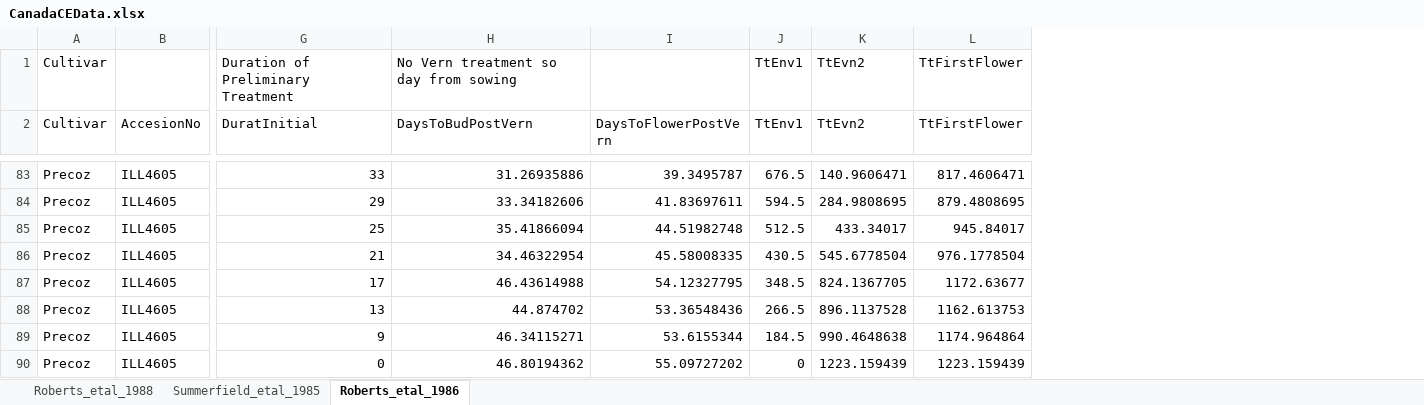
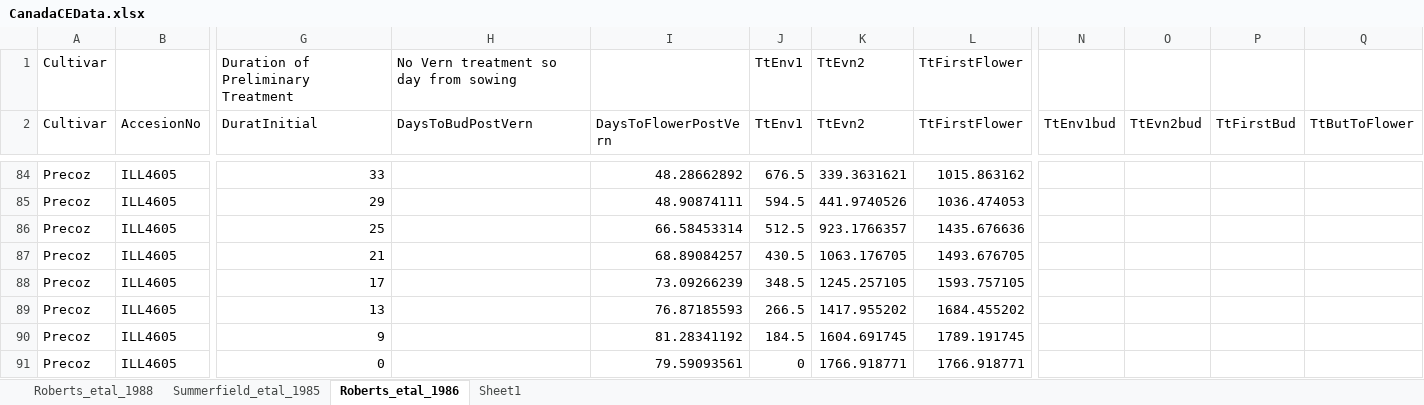
Before and after one commit to PlantandFoodResearch/ApsimX, an Excel workbook: Prototypes/Lentil/CanadaCEData.xlsx, sheet Roberts_etal_1986, drawn as a sheet; only a part is shown, gaps mark what is left out; values as stored, in another font and other column widths than the file's, no borders; addresses are those after the commit; the diff covers the shown part only; the diff names each change by its address in the sheet, - before the commit and + after, or states it on an @@ line.

```diff
--- a/Prototypes/Lentil/CanadaCEData.xlsx (sheet Roberts_etal_1986)
+++ b/Prototypes/Lentil/CanadaCEData.xlsx (sheet Roberts_etal_1986)
+sheet tab: Sheet1
+column N (TtEnv1bud), empty
+column O (TtEvn2bud), empty
+column P (TtFirstBud), empty
+column Q (TtButToFlower), empty
-H84 (DaysToBudPostVern): 31.26935886
+H84 (DaysToBudPostVern): (empty)
-I84 (DaysToFlowerPostVern): 39.3495787
+I84 (DaysToFlowerPostVern): 48.28662892
-K84 (TtEvn2): 140.9606471
+K84 (TtEvn2): 339.3631621
-L84 (TtFirstFlower): 817.4606471
+L84 (TtFirstFlower): 1015.863162
-H85 (DaysToBudPostVern): 33.34182606
+H85 (DaysToBudPostVern): (empty)
-I85 (DaysToFlowerPostVern): 41.83697611
+I85 (DaysToFlowerPostVern): 48.90874111
-K85 (TtEvn2): 284.9808695
+K85 (TtEvn2): 441.9740526
-L85 (TtFirstFlower): 879.4808695
+L85 (TtFirstFlower): 1036.474053
-H86 (DaysToBudPostVern): 35.41866094
+H86 (DaysToBudPostVern): (empty)
-I86 (DaysToFlowerPostVern): 44.51982748
+I86 (DaysToFlowerPostVern): 66.58453314
-K86 (TtEvn2): 433.34017
+K86 (TtEvn2): 923.1766357
-L86 (TtFirstFlower): 945.84017
+L86 (TtFirstFlower): 1435.676636
-H87 (DaysToBudPostVern): 34.46322954
+H87 (DaysToBudPostVern): (empty)
-I87 (DaysToFlowerPostVern): 45.58008335
+I87 (DaysToFlowerPostVern): 68.89084257
-K87 (TtEvn2): 545.6778504
+K87 (TtEvn2): 1063.176705
-L87 (TtFirstFlower): 976.1778504
+L87 (TtFirstFlower): 1493.676705
-H88 (DaysToBudPostVern): 46.43614988
+H88 (DaysToBudPostVern): (empty)
-I88 (DaysToFlowerPostVern): 54.12327795
+I88 (DaysToFlowerPostVern): 73.09266239
-K88 (TtEvn2): 824.1367705
+K88 (TtEvn2): 1245.257105
-L88 (TtFirstFlower): 1172.63677
+L88 (TtFirstFlower): 1593.757105
-H89 (DaysToBudPostVern): 44.874702
+H89 (DaysToBudPostVern): (empty)
-I89 (DaysToFlowerPostVern): 53.36548436
+I89 (DaysToFlowerPostVern): 76.87185593
-K89 (TtEvn2): 896.1137528
+K89 (TtEvn2): 1417.955202
-L89 (TtFirstFlower): 1162.613753
+L89 (TtFirstFlower): 1684.455202
-H90 (DaysToBudPostVern): 46.34115271
+H90 (DaysToBudPostVern): (empty)
-I90 (DaysToFlowerPostVern): 53.6155344
+I90 (DaysToFlowerPostVern): 81.28341192
-K90 (TtEvn2): 990.4648638
+K90 (TtEvn2): 1604.691745
-L90 (TtFirstFlower): 1174.964864
+L90 (TtFirstFlower): 1789.191745
-H91 (DaysToBudPostVern): 46.80194362
+H91 (DaysToBudPostVern): (empty)
-I91 (DaysToFlowerPostVern): 55.09727202
+I91 (DaysToFlowerPostVern): 79.59093561
-K91 (TtEvn2): 1223.159439
+K91 (TtEvn2): 1766.918771
-L91 (TtFirstFlower): 1223.159439
+L91 (TtFirstFlower): 1766.918771
```
Also changed, not shown: 1 added row and 65 edited cells elsewhere in this sheet, formulas that keep their value, 1 other file.
